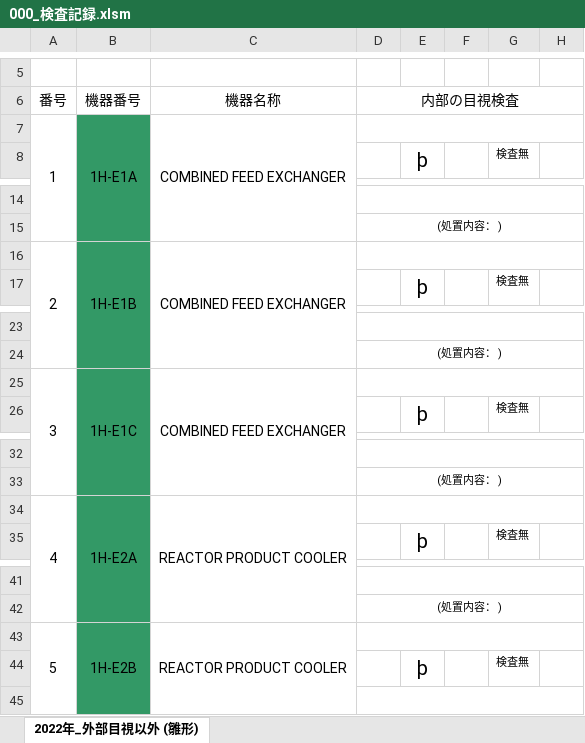
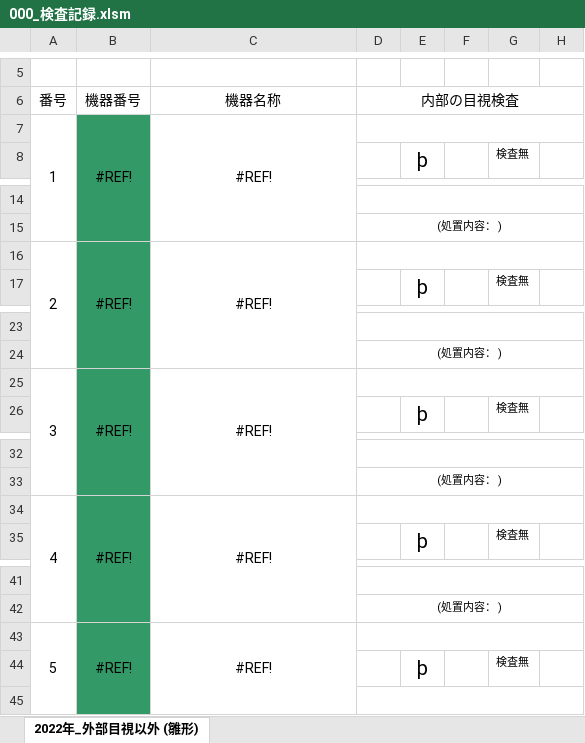
Before and after one commit to naganuma-tsutomu/ExcelErrorCheck, an Excel workbook: src/book/000_検査記録.xlsm, sheet 2022年_外部目視以外 (雛形), drawn as a sheet; only a part is shown, gaps mark what is left out; values as stored, in another font and other column widths than the file's, no borders; charts and pictures not drawn; the diff covers the shown part only; the diff names each change by its address in the sheet, - before the commit and + after, or states it on an @@ line.

```diff
--- a/src/book/000_検査記録.xlsm (sheet 2022年_外部目視以外 (雛形))
+++ b/src/book/000_検査記録.xlsm (sheet 2022年_外部目視以外 (雛形))
-B7 (機器番号): 1H-E1A
+B7 (機器番号): #REF!
-C7 (機器名称): COMBINED FEED EXCHANGER
+C7 (機器名称): #REF!
-B16 (機器番号): 1H-E1B
+B16 (機器番号): #REF!
-C16 (機器名称): COMBINED FEED EXCHANGER
+C16 (機器名称): #REF!
-B25 (機器番号): 1H-E1C
+B25 (機器番号): #REF!
-C25 (機器名称): COMBINED FEED EXCHANGER
+C25 (機器名称): #REF!
-B34 (機器番号): 1H-E2A
+B34 (機器番号): #REF!
-C34 (機器名称): REACTOR PRODUCT COOLER
+C34 (機器名称): #REF!
-B43 (機器番号): 1H-E2B
+B43 (機器番号): #REF!
-C43 (機器名称): REACTOR PRODUCT COOLER
+C43 (機器名称): #REF!
```
Also changed, not shown: 232 edited cells elsewhere in this sheet, 3 other files.
